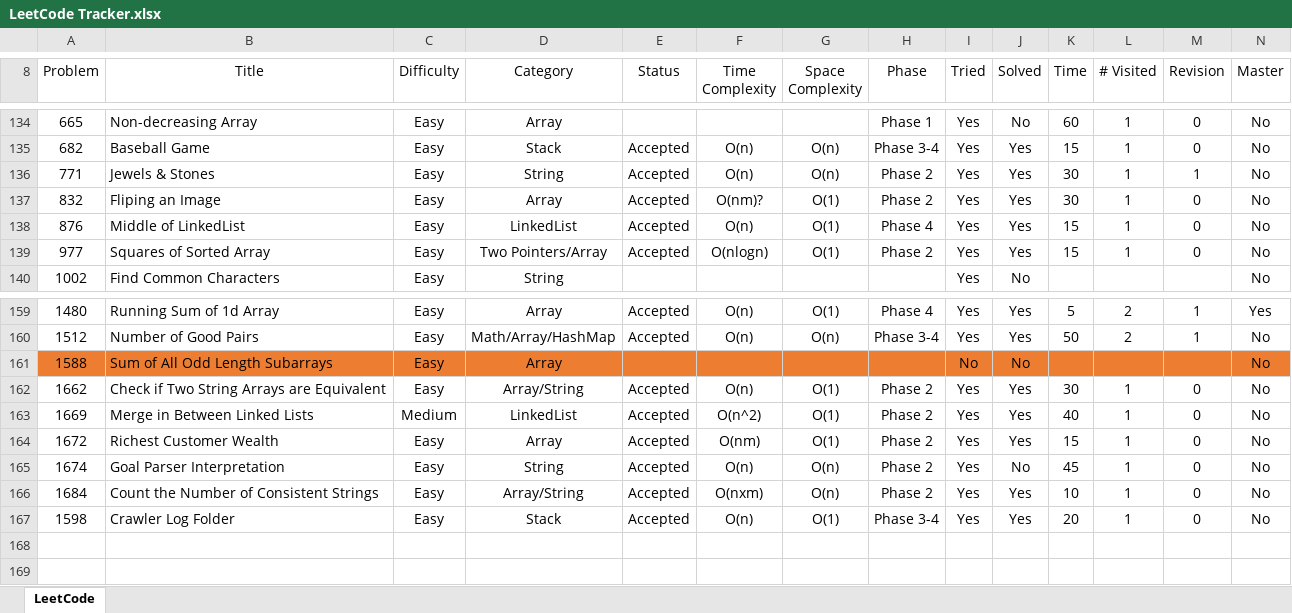
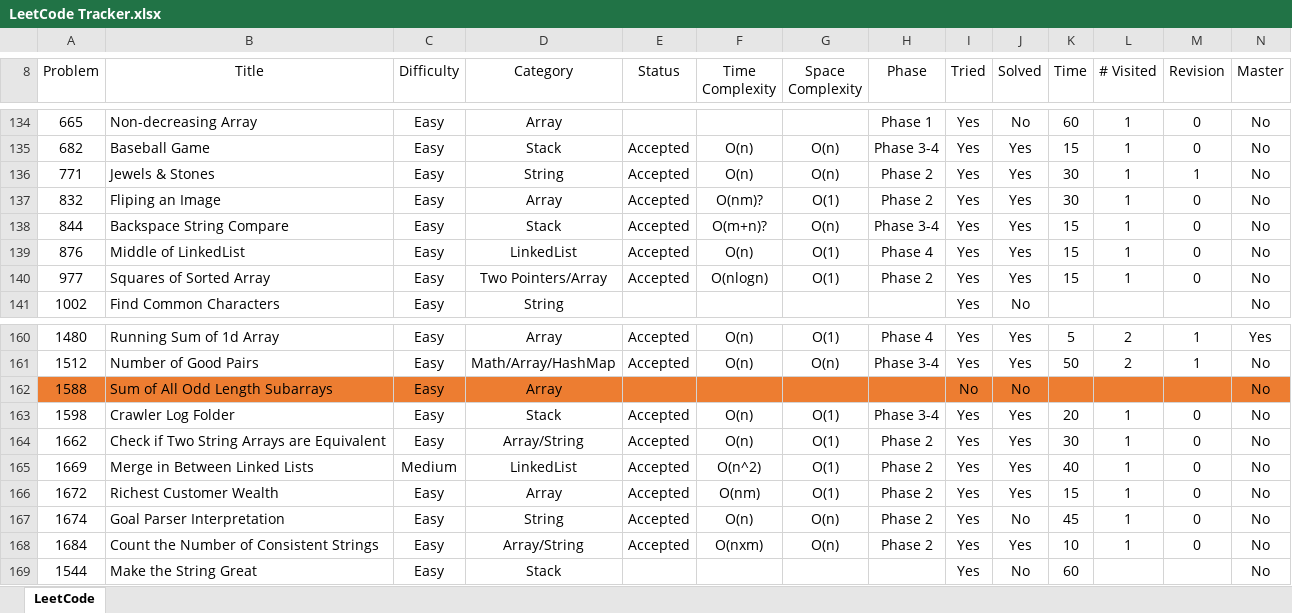
Before and after one commit to leontan4/LeetCode, an Excel workbook: LeetCode Tracker.xlsx, sheet LeetCode, drawn as a sheet; only a part is shown, gaps mark what is left out; values as stored, in another font and other column widths than the file's, no borders; conditional formats not drawn; rows hold the shown columns only; the diff names each change by its address in the sheet, - before the commit and + after, or states it on an @@ line.

Commit message:
updated tracker

```diff
--- a/LeetCode Tracker.xlsx (sheet LeetCode)
+++ b/LeetCode Tracker.xlsx (sheet LeetCode)
+row 138: 844 | Backspace String Compare | Easy | Stack | Accepted | O(m+n)? | O(n) | Phase 3-4 | Yes | Yes | 15 | 1 | 0 | No
@@ row 167 moved to row 163: 1598 @@
+row 169: 1544 | Make the String Great | Easy | Stack |  |  |  |  | Yes | No | 60 |  |  | No
```
